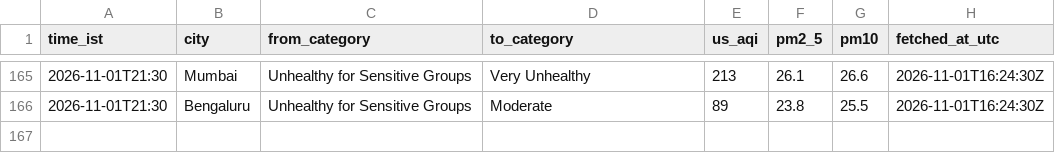
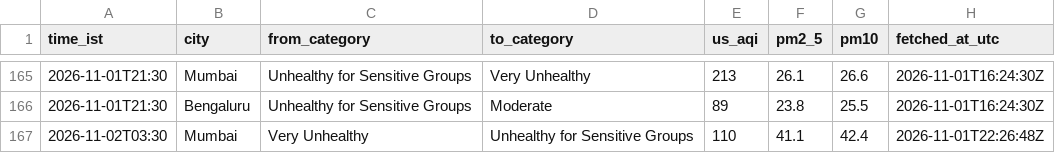
Before and after one commit to Georgian-86/india-aqi-tracker, a CSV file: data/aqi_events.csv, drawn as a sheet; only a part is shown, gaps mark what is left out; the diff names each change by its address in the sheet, - before the commit and + after, or states it on an @@ line.

Commit message:
data: AQI change 2026-11-02 03:30 IST: Mumbai → Unhealthy for Sensitive Groups

```diff
--- a/data/aqi_events.csv
+++ b/data/aqi_events.csv
+row 167: 2026-11-02T03:30 | Mumbai | Very Unhealthy | Unhealthy for Sensitive Groups | 110 | 41.1 | 42.4 | 2026-11-01T22:26:48Z
```
